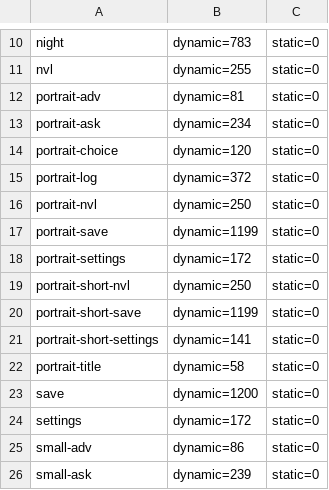
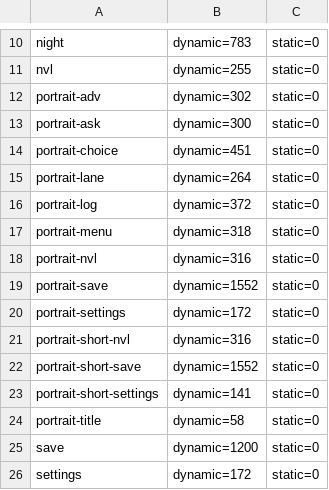
Before and after one commit to ababup1192/flix_game_engine, a TSV file: templates/sound-novel-starter/reference/ITEMS.tsv, drawn as a sheet; only a part is shown, gaps mark what is left out; the shorter side is filled out with more unchanged rows.

```diff
--- a/templates/sound-novel-starter/reference/ITEMS.tsv
+++ b/templates/sound-novel-starter/reference/ITEMS.tsv
@@ -11,11 +11,13 @@ night	dynamic=783	static=0
 nvl	dynamic=255	static=0
-portrait-adv	dynamic=81	static=0
-portrait-ask	dynamic=234	static=0
-portrait-choice	dynamic=120	static=0
+portrait-adv	dynamic=302	static=0
+portrait-ask	dynamic=300	static=0
+portrait-choice	dynamic=451	static=0
+portrait-lane	dynamic=264	static=0
 portrait-log	dynamic=372	static=0
-portrait-nvl	dynamic=250	static=0
-portrait-save	dynamic=1199	static=0
+portrait-menu	dynamic=318	static=0
+portrait-nvl	dynamic=316	static=0
+portrait-save	dynamic=1552	static=0
 portrait-settings	dynamic=172	static=0
-portrait-short-nvl	dynamic=250	static=0
-portrait-short-save	dynamic=1199	static=0
+portrait-short-nvl	dynamic=316	static=0
+portrait-short-save	dynamic=1552	static=0
 portrait-short-settings	dynamic=141	static=0
```
Also changed, not shown: 19 other files.
